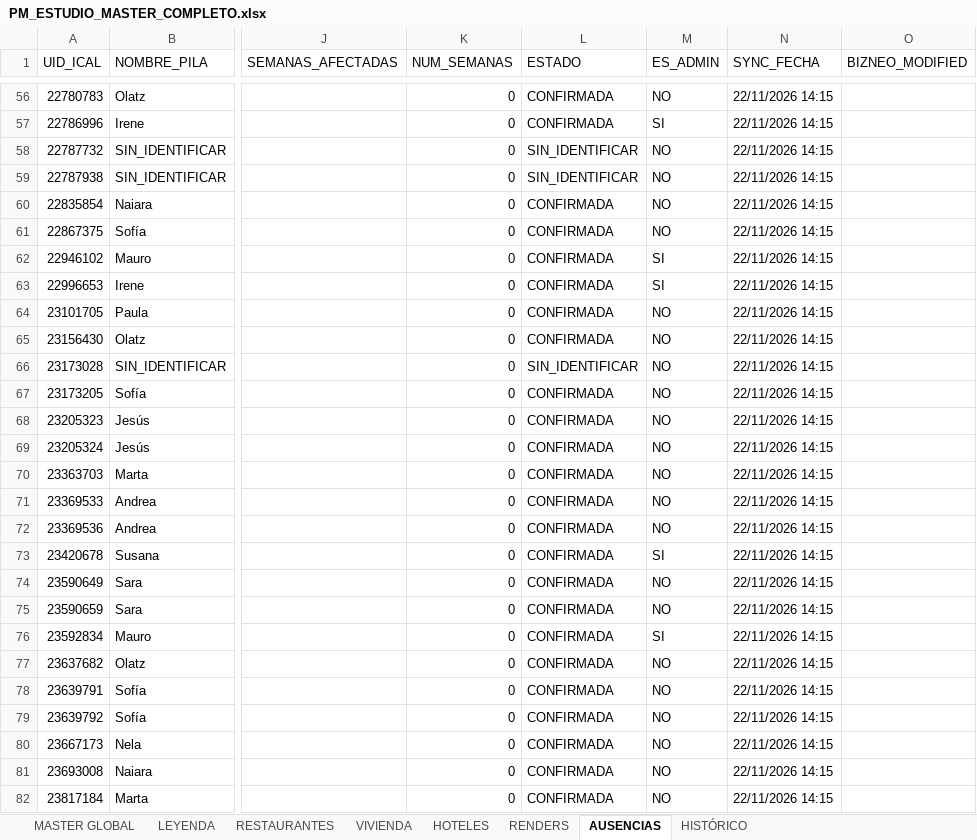
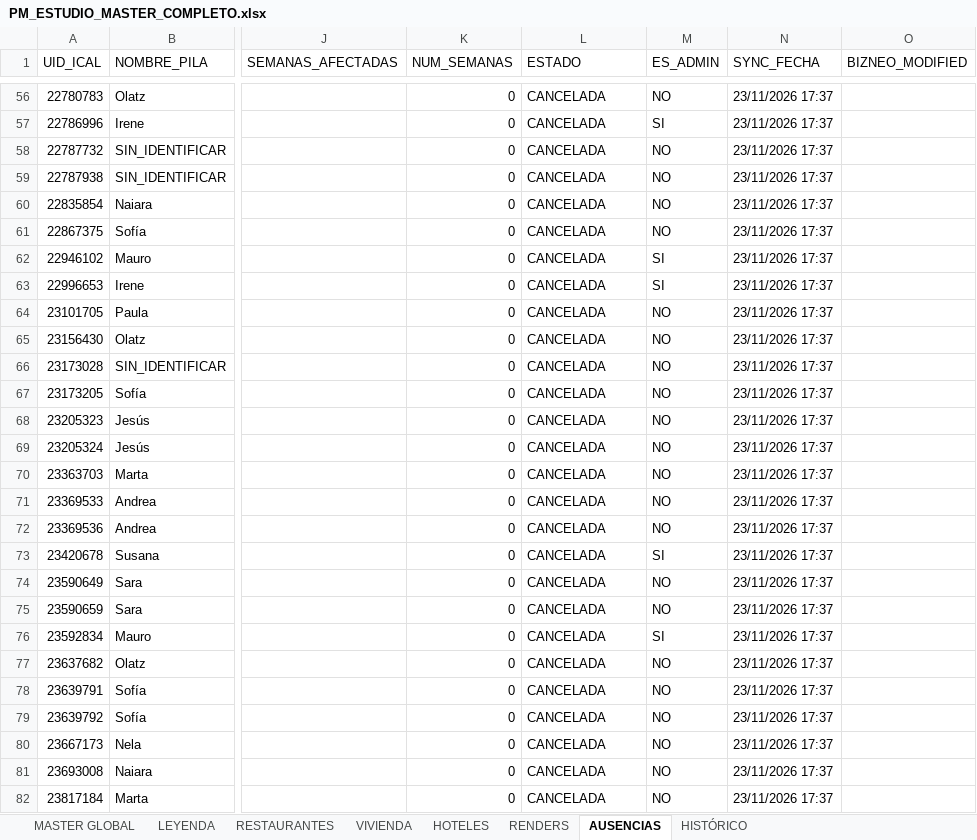
Before and after one commit to javierjimenezcisneros-create/apds-pm-estudio, an Excel workbook: PM_ESTUDIO_MASTER_COMPLETO.xlsx, sheet AUSENCIAS, drawn as a sheet; only a part is shown, gaps mark what is left out; values as stored, in another font and other column widths than the file's, no cell formats; the diff covers the shown part only; the diff names each change by its address in the sheet, - before the commit and + after, or states it on an @@ line.

```diff
--- a/PM_ESTUDIO_MASTER_COMPLETO.xlsx (sheet AUSENCIAS)
+++ b/PM_ESTUDIO_MASTER_COMPLETO.xlsx (sheet AUSENCIAS)
-L56:L57 (ESTADO): CONFIRMADA
+L56:L57 (ESTADO): CANCELADA
-N56:N82 (SYNC_FECHA): 22/11/2026 14:15
+N56:N82 (SYNC_FECHA): 23/11/2026 17:37
-L58:L59 (ESTADO): SIN_IDENTIFICAR
+L58:L59 (ESTADO): CANCELADA
-L60:L65 (ESTADO): CONFIRMADA
+L60:L65 (ESTADO): CANCELADA
-L66 (ESTADO): SIN_IDENTIFICAR
+L66 (ESTADO): CANCELADA
-L67:L82 (ESTADO): CONFIRMADA
+L67:L82 (ESTADO): CANCELADA
```
Also changed, not shown: 120 added rows and 186 edited cells elsewhere in this sheet, sheet MASTER GLOBAL, cell formats, 1 other file.
